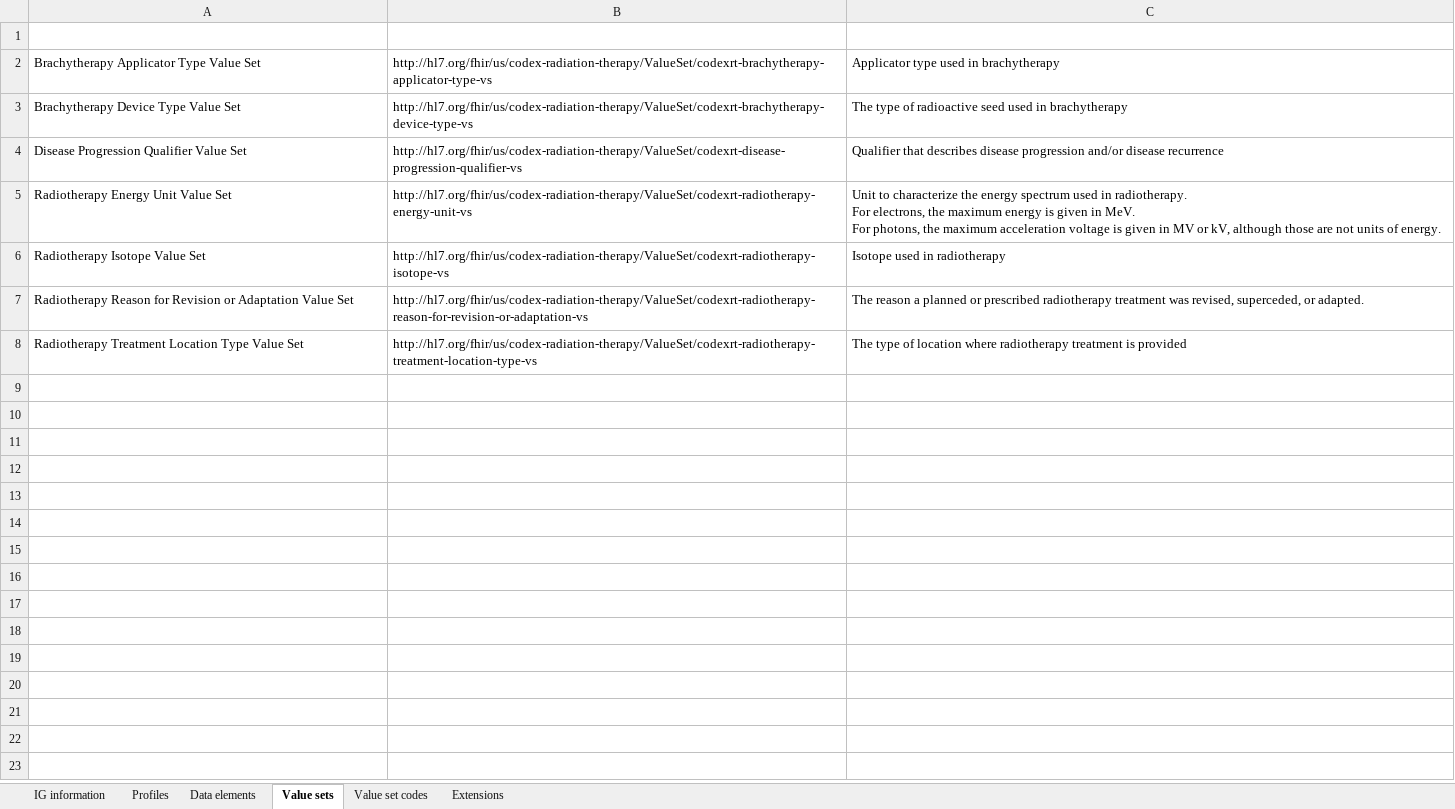
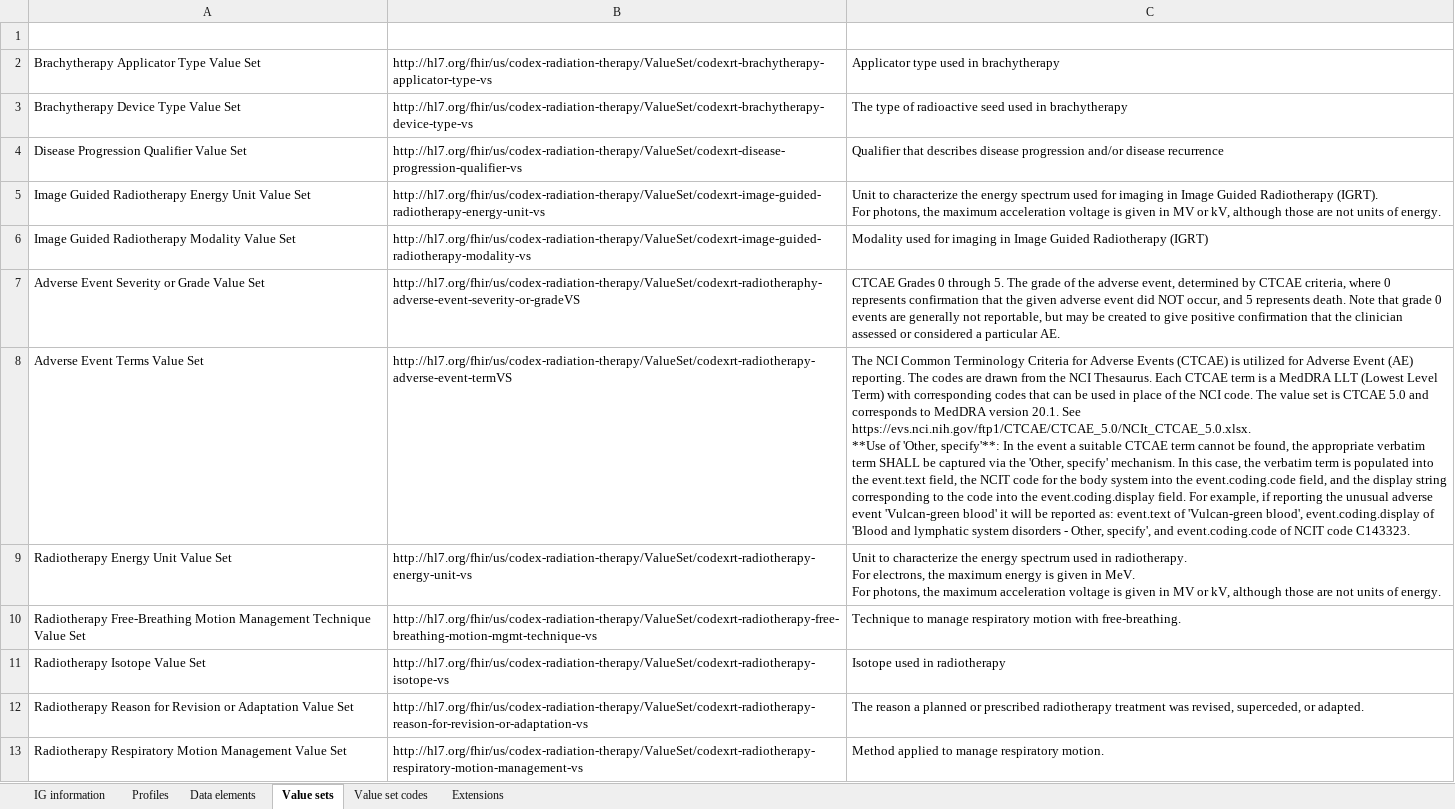
Before and after one commit to HL7/codex-radiation-therapy, an Excel workbook: input/images/CodexRTDataDictionary-STU1.xlsx, sheet Value sets, drawn as a sheet; values as stored, in another font and other column widths than the file's, no borders; table styles not drawn; addresses are those after the commit; ↵ is a line break in a cell; the diff names each change by its address in the sheet, - before the commit and + after, or states it on an @@ line.

```diff
--- a/input/images/CodexRTDataDictionary-STU1.xlsx (sheet Value sets)
+++ b/input/images/CodexRTDataDictionary-STU1.xlsx (sheet Value sets)
+row 5: Image Guided Radiotherapy Energy Unit Value Set | http://hl7.org/fhir/us/codex-radiation-therapy/ValueSet/codexrt-image-guided-radiotherapy-energy-unit-vs | Unit to characterize the energy spectrum used for imaging in Image Guided Radiotherapy (IGRT). ↵ For photons, the maximum acceleration voltage is given in MV or kV, although those are not units of energy.
+row 6: Image Guided Radiotherapy Modality Value Set | http://hl7.org/fhir/us/codex-radiation-therapy/ValueSet/codexrt-image-guided-radiotherapy-modality-vs | Modality used for imaging in Image Guided Radiotherapy (IGRT)
+row 7: Adverse Event Severity or Grade Value Set | http://hl7.org/fhir/us/codex-radiation-therapy/ValueSet/codexrt-radiotheraphy-adverse-event-severity-or-gradeVS | CTCAE Grades 0 through 5. The grade of the adverse event, determined by CTCAE criteria, where 0 represents confirmation that the given adverse event did NOT occur, and 5 represents death. Note that grade 0 events are generally not reportable, but may be created to give positive confirmation that the clinician assessed or considered a particular AE.
+row 8: Adverse Event Terms Value Set | http://hl7.org/fhir/us/codex-radiation-therapy/ValueSet/codexrt-radiotherapy-adverse-event-termVS | The NCI Common Terminology Criteria for Adverse Events (CTCAE) is utilized for Adverse Event (AE) reporting. The codes are drawn from the NCI Thesaurus. Each CTCAE term is a MedDRA LLT (Lowest Level Term) with corresponding codes that can be used in place of the NCI code. The value set is CTCAE 5.0 and corresponds to MedDRA version 20.1. See https://evs.nci.nih.gov/ftp1/CTCAE/CTCAE_5.0/NCIt_CTCAE_5.0.xlsx. ↵ **Use of 'Other, specify'**: In the event a suitable CTCAE term cannot be found, the appropriate verbatim term SHALL be captured via the 'Other, specify' mechanism. In this case, the verbatim term is populated into the event.text field, the NCIT code for the body system into the event.coding.code field, and the display string corresponding to the code into the event.coding.display field. For example, if reporting the unusual adverse event 'Vulcan-green blood' it will be reported as: event.text of 'Vulcan-green blood', event.coding.display of 'Blood and lymphatic system disorders - Other, specify', and event.coding.code of NCIT code C143323.
+row 10: Radiotherapy Free-Breathing Motion Management Technique Value Set | http://hl7.org/fhir/us/codex-radiation-therapy/ValueSet/codexrt-radiotherapy-free-breathing-motion-mgmt-technique-vs | Technique to manage respiratory motion with free-breathing.
-A13 (Title): Radiotherapy Treatment Location Type Value Set
+A13 (Title): Radiotherapy Respiratory Motion Management Value Set
-B13 (Url): http://hl7.org/fhir/us/codex-radiation-therapy/ValueSet/codexrt-radiotherapy-treatment-location-type-vs
+B13 (Url): http://hl7.org/fhir/us/codex-radiation-therapy/ValueSet/codexrt-radiotherapy-respiratory-motion-management-vs
-C13 (Description): The type of location where radiotherapy treatment is provided
+C13 (Description): Method applied to manage respiratory motion.
```
Also changed, not shown: sheet Value set codes, sheet Data elements, sheet IG information, sheet Extensions, sheet Profiles, hidden cells, 1 other file.
